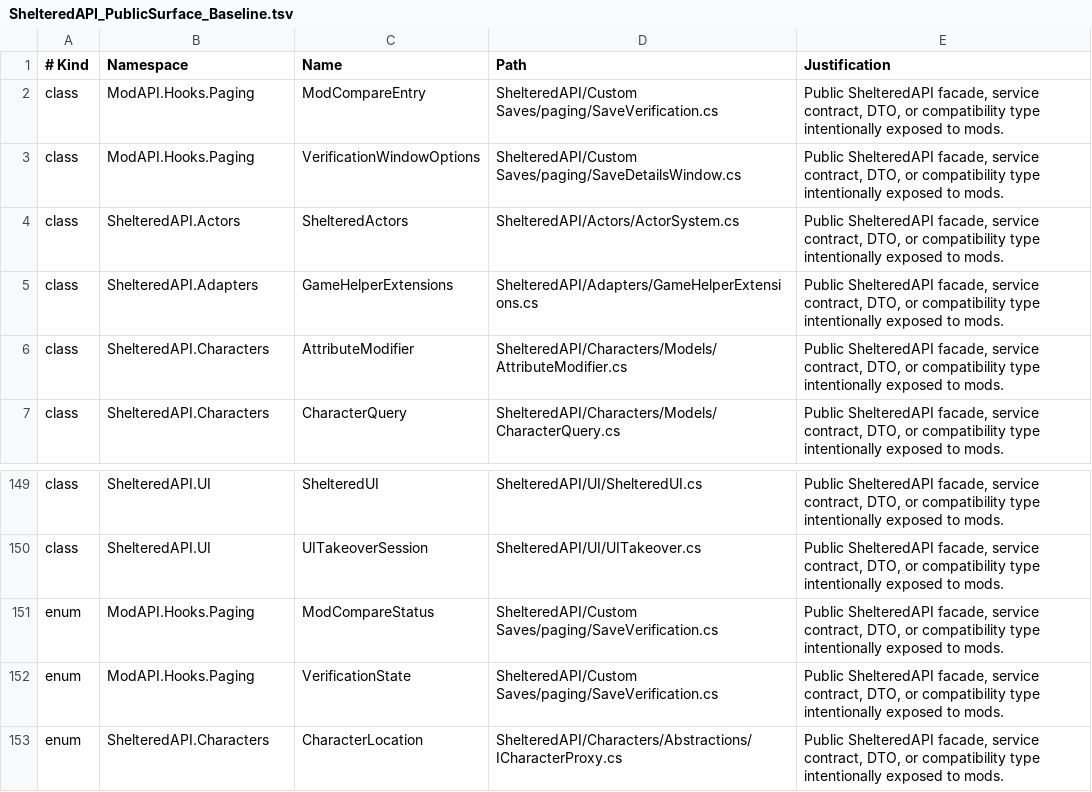
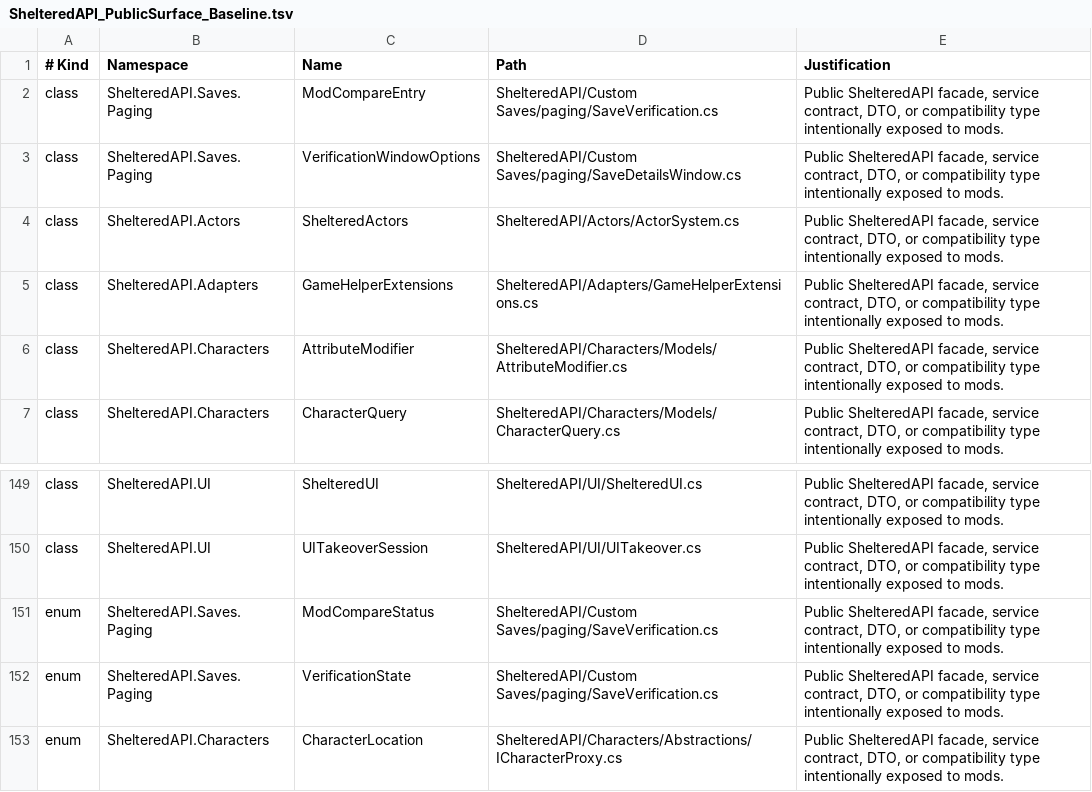
Before and after one commit to coolnether123/shelteredmodmanager, a TSV file: documentation/ShelteredAPI_PublicSurface_Baseline.tsv, drawn as a sheet; only a part is shown, gaps mark what is left out.

Commit message:
docs(api-boundary): update Sheltered compatibility references
Update ModAPI boundary documentation to reference the ShelteredAPI Compatibility folders instead of the old ModAPICompat paths.

Refresh the ShelteredAPI public surface baseline for save paging DTO and enum namespaces after the custom save namespace relocation.

```diff
--- a/documentation/ShelteredAPI_PublicSurface_Baseline.tsv
+++ b/documentation/ShelteredAPI_PublicSurface_Baseline.tsv
@@ -1,4 +1,4 @@
 # Kind	Namespace	Name	Path	Justification
-class	ModAPI.Hooks.Paging	ModCompareEntry	ShelteredAPI/Custom Saves/paging/SaveVerification.cs	Public ShelteredAPI facade, service contract, DTO, or compatibility type intentionally exposed to mods.
-class	ModAPI.Hooks.Paging	VerificationWindowOptions	ShelteredAPI/Custom Saves/paging/SaveDetailsWindow.cs	Public ShelteredAPI facade, service contract, DTO, or compatibility type intentionally exposed to mods.
+class	ShelteredAPI.Saves.Paging	ModCompareEntry	ShelteredAPI/Custom Saves/paging/SaveVerification.cs	Public ShelteredAPI facade, service contract, DTO, or compatibility type intentionally exposed to mods.
+class	ShelteredAPI.Saves.Paging	VerificationWindowOptions	ShelteredAPI/Custom Saves/paging/SaveDetailsWindow.cs	Public ShelteredAPI facade, service contract, DTO, or compatibility type intentionally exposed to mods.
 class	ShelteredAPI.Actors	ShelteredActors	ShelteredAPI/Actors/ActorSystem.cs	Public ShelteredAPI facade, service contract, DTO, or compatibility type intentionally exposed to mods.
@@ -150,4 +150,4 @@ class	ShelteredAPI.UI	ShelteredUI	ShelteredAPI/UI/ShelteredUI.cs	Public Sheltere
 class	ShelteredAPI.UI	UITakeoverSession	ShelteredAPI/UI/UITakeover.cs	Public ShelteredAPI facade, service contract, DTO, or compatibility type intentionally exposed to mods.
-enum	ModAPI.Hooks.Paging	ModCompareStatus	ShelteredAPI/Custom Saves/paging/SaveVerification.cs	Public ShelteredAPI facade, service contract, DTO, or compatibility type intentionally exposed to mods.
-enum	ModAPI.Hooks.Paging	VerificationState	ShelteredAPI/Custom Saves/paging/SaveVerification.cs	Public ShelteredAPI facade, service contract, DTO, or compatibility type intentionally exposed to mods.
+enum	ShelteredAPI.Saves.Paging	ModCompareStatus	ShelteredAPI/Custom Saves/paging/SaveVerification.cs	Public ShelteredAPI facade, service contract, DTO, or compatibility type intentionally exposed to mods.
+enum	ShelteredAPI.Saves.Paging	VerificationState	ShelteredAPI/Custom Saves/paging/SaveVerification.cs	Public ShelteredAPI facade, service contract, DTO, or compatibility type intentionally exposed to mods.
 enum	ShelteredAPI.Characters	CharacterLocation	ShelteredAPI/Characters/Abstractions/ICharacterProxy.cs	Public ShelteredAPI facade, service contract, DTO, or compatibility type intentionally exposed to mods.
```
Also changed, not shown: 2 other files.
